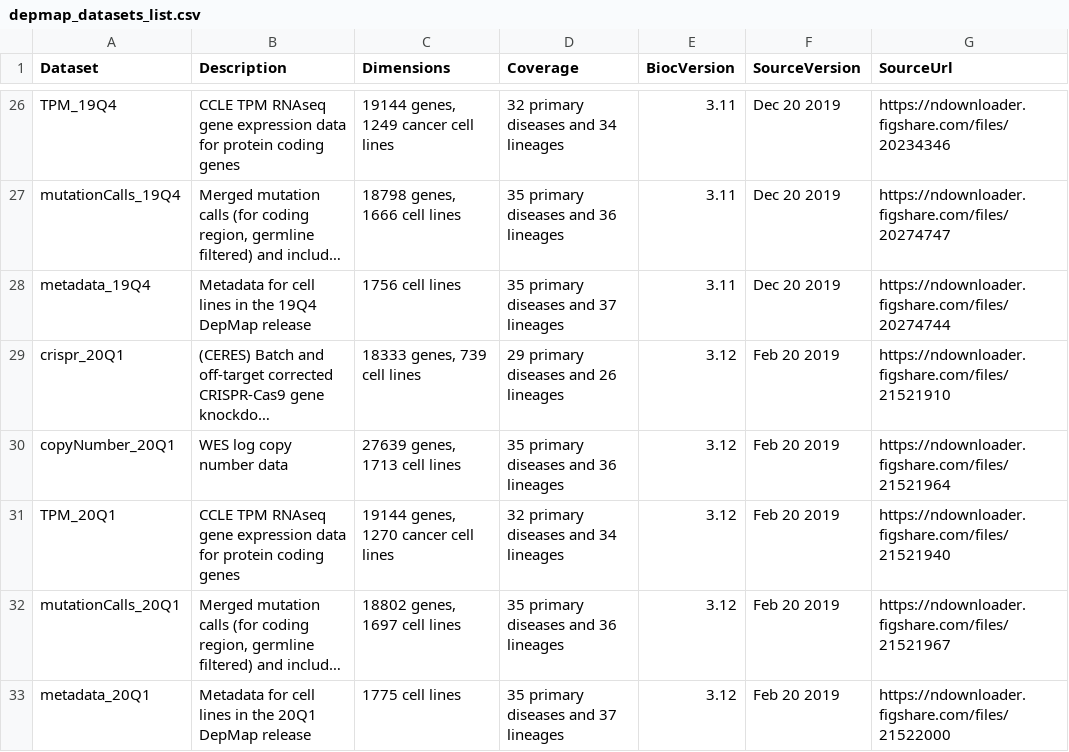
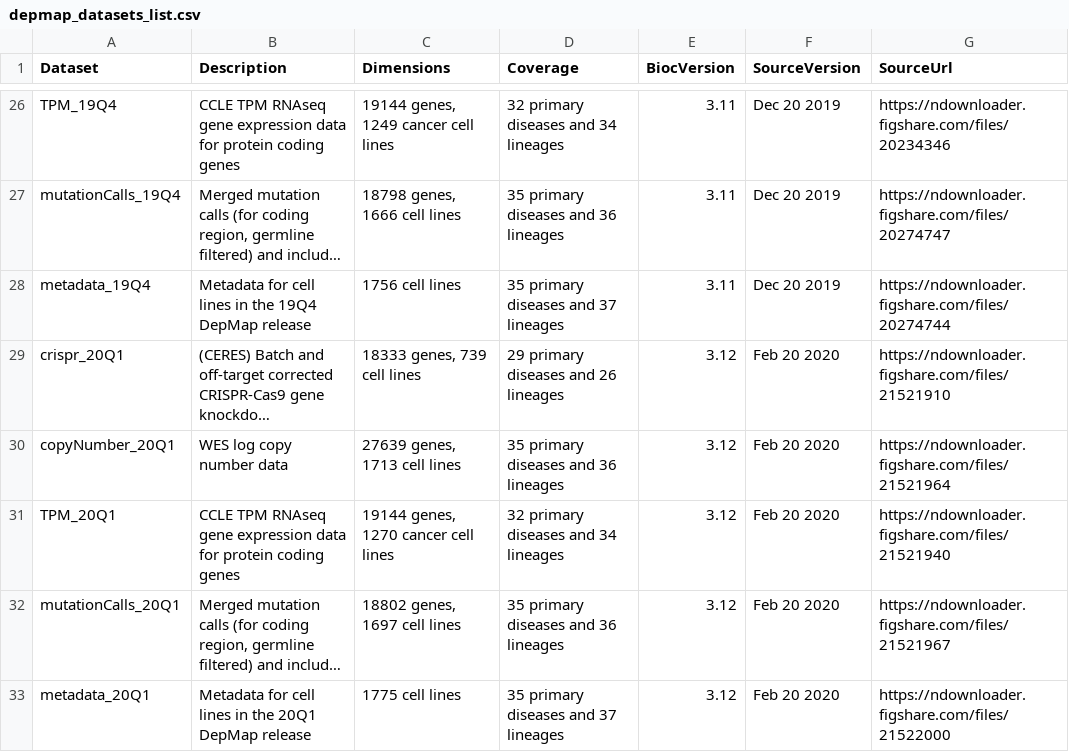
Before and after one commit to UCLouvain-CBIO/depmap-workflow, a CSV file: depmap_datasets_list.csv, drawn as a sheet; only a part is shown, gaps mark what is left out; long unchanged cells end in …; the diff names each change by its address in the sheet, - before the commit and + after, or states it on an @@ line.

Commit message:
condensed dataset table to latest releases

```diff
--- a/depmap_datasets_list.csv
+++ b/depmap_datasets_list.csv
-F29:F33 (SourceVersion): Feb 20 2019
+F29:F33 (SourceVersion): Feb 20 2020
```
Also changed, not shown: 1 other file.
